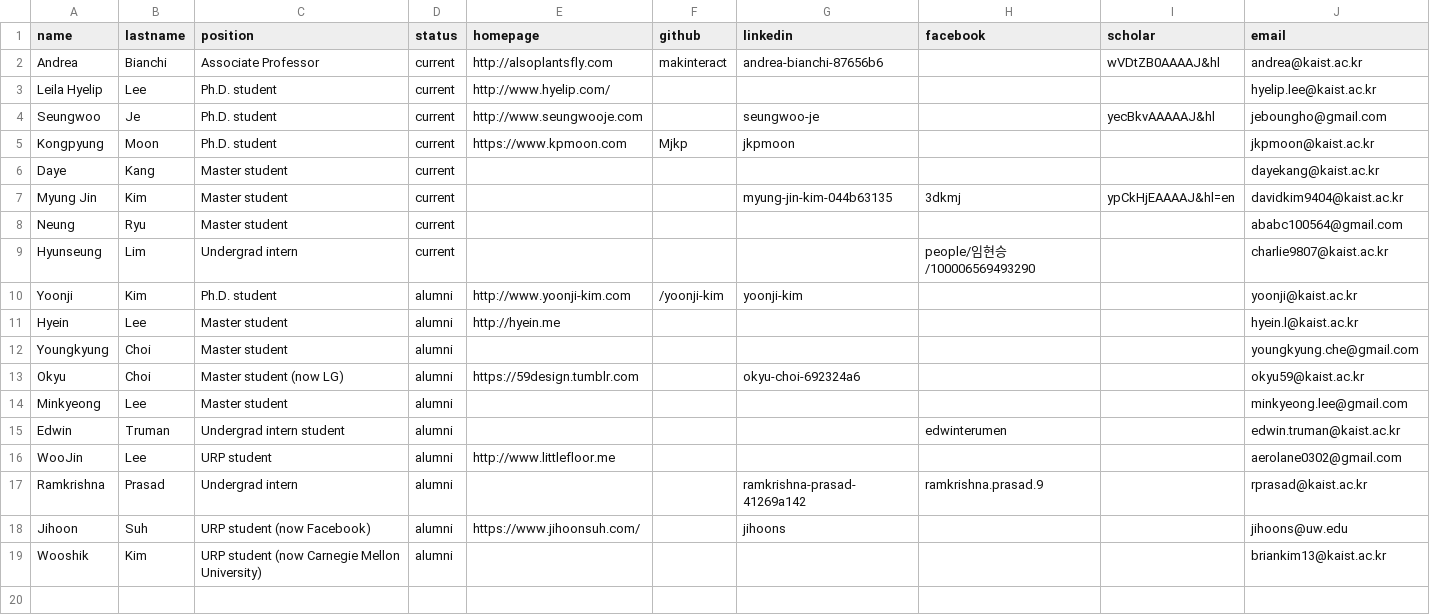
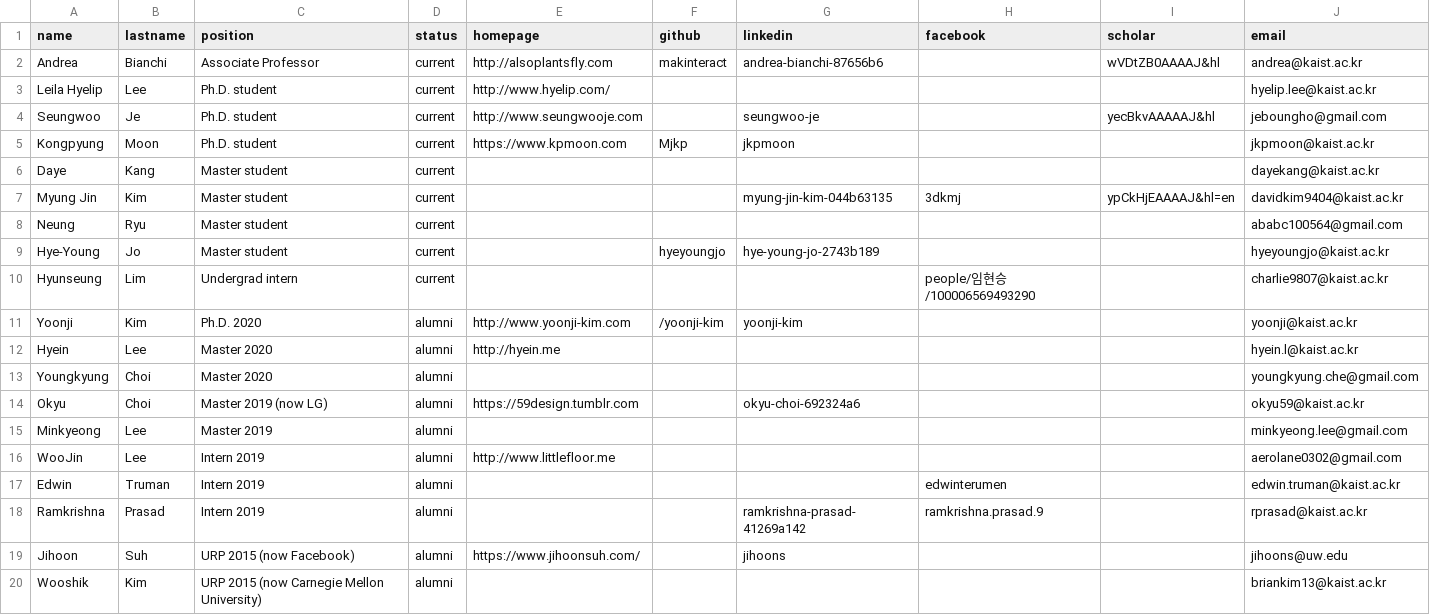
Before and after one commit to namelesspal18/makinteractlab.github.io, a CSV file: _data/people.csv, drawn as a sheet.

Commit message:
Added Hye-Young

```diff
--- a/_data/people.csv
+++ b/_data/people.csv
@@ -8,12 +8,13 @@ Myung Jin,Kim,Master student,current,,,myung-jin-kim-044b63135,3dkmj,ypCkHjEAAAA
 Neung,Ryu,Master student,current,,,,,,ababc100564@gmail.com
+Hye-Young,Jo,Master student,current,,hyeyoungjo,hye-young-jo-2743b189,,,hyeyoungjo@kaist.ac.kr
 Hyunseung,Lim,Undergrad intern,current,,,,people/임현승/100006569493290,,charlie9807@kaist.ac.kr
-Yoonji,Kim,Ph.D. student,alumni,http://www.yoonji-kim.com,/yoonji-kim,yoonji-kim,,,yoonji@kaist.ac.kr
-Hyein,Lee,Master student,alumni,http://hyein.me,,,,,hyein.l@kaist.ac.kr
-Youngkyung,Choi,Master student,alumni,,,,,,youngkyung.che@gmail.com
-Okyu,Choi,Master student (now LG),alumni,https://59design.tumblr.com,,okyu-choi-692324a6,,,okyu59@kaist.ac.kr
-Minkyeong,Lee,Master student,alumni,,,,,,minkyeong.lee@gmail.com
-Edwin,Truman,Undergrad intern student,alumni,,,,edwinterumen,,edwin.truman@kaist.ac.kr
-WooJin,Lee,URP student,alumni,http://www.littlefloor.me,,,,,aerolane0302@gmail.com
-Ramkrishna,Prasad,Undergrad intern,alumni,,,ramkrishna-prasad-41269a142,ramkrishna.prasad.9,,rprasad@kaist.ac.kr
-Jihoon,Suh,URP student (now Facebook),alumni,https://www.jihoonsuh.com/,,jihoons,,,jihoons@uw.edu
-Wooshik,Kim,URP student (now Carnegie Mellon University),alumni,,,,,,briankim13@kaist.ac.kr
+Yoonji,Kim,Ph.D. 2020,alumni,http://www.yoonji-kim.com,/yoonji-kim,yoonji-kim,,,yoonji@kaist.ac.kr
+Hyein,Lee,Master 2020,alumni,http://hyein.me,,,,,hyein.l@kaist.ac.kr
+Youngkyung,Choi,Master 2020,alumni,,,,,,youngkyung.che@gmail.com
+Okyu,Choi,Master 2019 (now LG),alumni,https://59design.tumblr.com,,okyu-choi-692324a6,,,okyu59@kaist.ac.kr
+Minkyeong,Lee,Master 2019,alumni,,,,,,minkyeong.lee@gmail.com
+WooJin,Lee,Intern 2019,alumni,http://www.littlefloor.me,,,,,aerolane0302@gmail.com
+Edwin,Truman,Intern 2019,alumni,,,,edwinterumen,,edwin.truman@kaist.ac.kr
+Ramkrishna,Prasad,Intern 2019,alumni,,,ramkrishna-prasad-41269a142,ramkrishna.prasad.9,,rprasad@kaist.ac.kr
+Jihoon,Suh,URP 2015 (now Facebook),alumni,https://www.jihoonsuh.com/,,jihoons,,,jihoons@uw.edu
+Wooshik,Kim,URP 2015 (now Carnegie Mellon University),alumni,,,,,,briankim13@kaist.ac.kr
```
Also changed, not shown: 2 other files.
